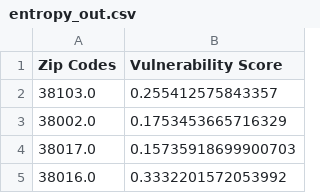
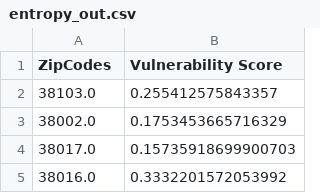
Before and after one commit to cynthiaWEpicCoder/M3, a CSV file: entropy_out.csv, drawn as a sheet; only a part is shown.

```diff
--- a/entropy_out.csv
+++ b/entropy_out.csv
@@ -1,2 +1,2 @@
-Zip Codes,Vulnerability Score
+ZipCodes,Vulnerability Score
 38103.0,0.255412575843357
```
Also changed, not shown: 2 other files.
